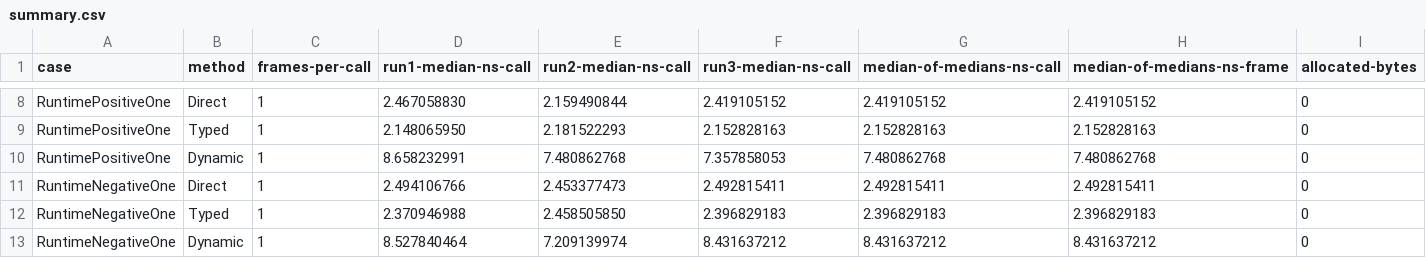
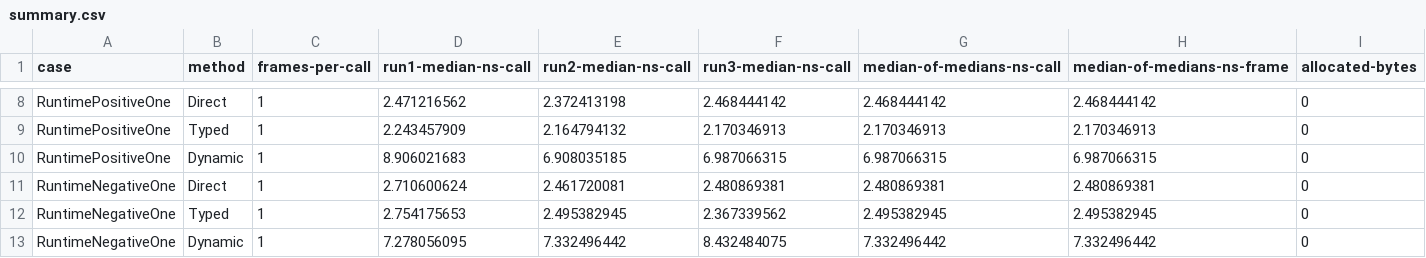
Before and after one commit to IAFahim/tl, a CSV file: benchmarks/Alpha/results/signed-seek/summary.csv, drawn as a sheet; only a part is shown, gaps mark what is left out; the diff covers the shown part only; the diff names each change by its address in the sheet, - before the commit and + after, or states it on an @@ line.

```diff
--- a/benchmarks/Alpha/results/signed-seek/summary.csv
+++ b/benchmarks/Alpha/results/signed-seek/summary.csv
-D8 (run1-median-ns-call): 2.467058830
+D8 (run1-median-ns-call): 2.471216562
-E8 (run2-median-ns-call): 2.159490844
+E8 (run2-median-ns-call): 2.372413198
-F8 (run3-median-ns-call): 2.419105152
+F8 (run3-median-ns-call): 2.468444142
-G8 (median-of-medians-ns-call): 2.419105152
+G8 (median-of-medians-ns-call): 2.468444142
-H8 (median-of-medians-ns-frame): 2.419105152
+H8 (median-of-medians-ns-frame): 2.468444142
-D9 (run1-median-ns-call): 2.148065950
+D9 (run1-median-ns-call): 2.243457909
-E9 (run2-median-ns-call): 2.181522293
+E9 (run2-median-ns-call): 2.164794132
-F9 (run3-median-ns-call): 2.152828163
+F9 (run3-median-ns-call): 2.170346913
-G9 (median-of-medians-ns-call): 2.152828163
+G9 (median-of-medians-ns-call): 2.170346913
-H9 (median-of-medians-ns-frame): 2.152828163
+H9 (median-of-medians-ns-frame): 2.170346913
-D10 (run1-median-ns-call): 8.658232991
+D10 (run1-median-ns-call): 8.906021683
-E10 (run2-median-ns-call): 7.480862768
+E10 (run2-median-ns-call): 6.908035185
-F10 (run3-median-ns-call): 7.357858053
+F10 (run3-median-ns-call): 6.987066315
-G10 (median-of-medians-ns-call): 7.480862768
+G10 (median-of-medians-ns-call): 6.987066315
-H10 (median-of-medians-ns-frame): 7.480862768
+H10 (median-of-medians-ns-frame): 6.987066315
-D11 (run1-median-ns-call): 2.494106766
+D11 (run1-median-ns-call): 2.710600624
-E11 (run2-median-ns-call): 2.453377473
+E11 (run2-median-ns-call): 2.461720081
-F11 (run3-median-ns-call): 2.492815411
+F11 (run3-median-ns-call): 2.480869381
-G11 (median-of-medians-ns-call): 2.492815411
+G11 (median-of-medians-ns-call): 2.480869381
-H11 (median-of-medians-ns-frame): 2.492815411
+H11 (median-of-medians-ns-frame): 2.480869381
-D12 (run1-median-ns-call): 2.370946988
+D12 (run1-median-ns-call): 2.754175653
-E12 (run2-median-ns-call): 2.458505850
+E12 (run2-median-ns-call): 2.495382945
-F12 (run3-median-ns-call): 2.396829183
+F12 (run3-median-ns-call): 2.367339562
-G12 (median-of-medians-ns-call): 2.396829183
+G12 (median-of-medians-ns-call): 2.495382945
-H12 (median-of-medians-ns-frame): 2.396829183
+H12 (median-of-medians-ns-frame): 2.495382945
-D13 (run1-median-ns-call): 8.527840464
+D13 (run1-median-ns-call): 7.278056095
-E13 (run2-median-ns-call): 7.209139974
+E13 (run2-median-ns-call): 7.332496442
-F13 (run3-median-ns-call): 8.431637212
+F13 (run3-median-ns-call): 8.432484075
-G13 (median-of-medians-ns-call): 8.431637212
+G13 (median-of-medians-ns-call): 7.332496442
-H13 (median-of-medians-ns-frame): 8.431637212
+H13 (median-of-medians-ns-frame): 7.332496442
```
Also changed, not shown: 165 edited cells elsewhere in this file, benchmarks/Alpha/results/signed-seek/pmu.csv, 24 other files.
